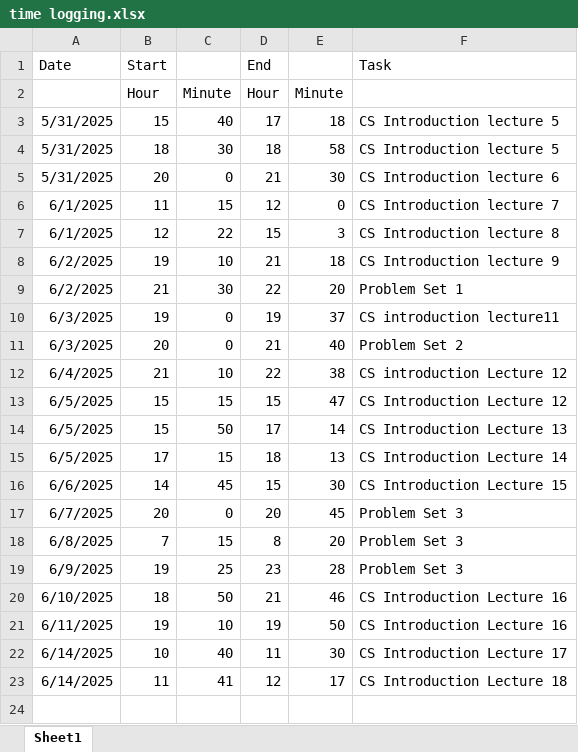
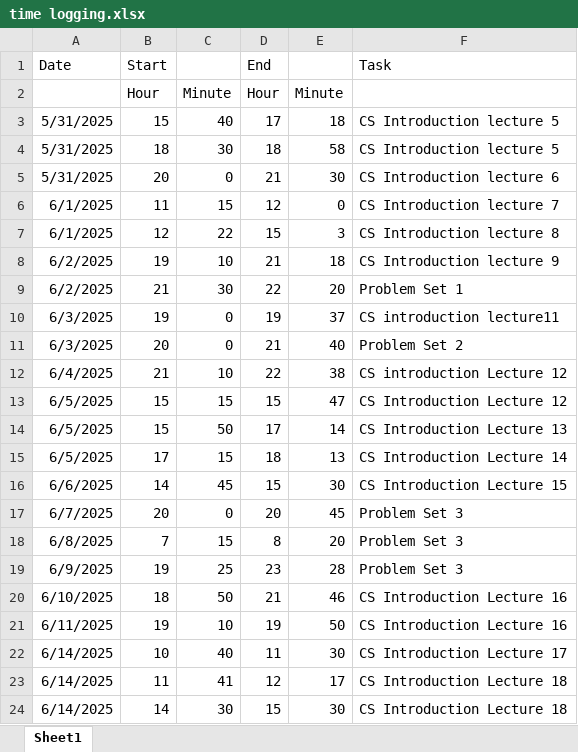
Before and after one commit to Steffen-create/CS-ducation, an Excel workbook: time logging.xlsx, sheet Sheet1, drawn as a sheet; values as stored, in another font and other column widths than the file's, no borders; the diff names each change by its address in the sheet, - before the commit and + after, or states it on an @@ line.

Commit message:
finger exercises lecture 19

```diff
--- a/time logging.xlsx (sheet Sheet1)
+++ b/time logging.xlsx (sheet Sheet1)
+row 24: 6/14/2025 | 14 | 30 | 15 | 30 | CS Introduction Lecture 18
```
Also changed, not shown: 1 other file.
